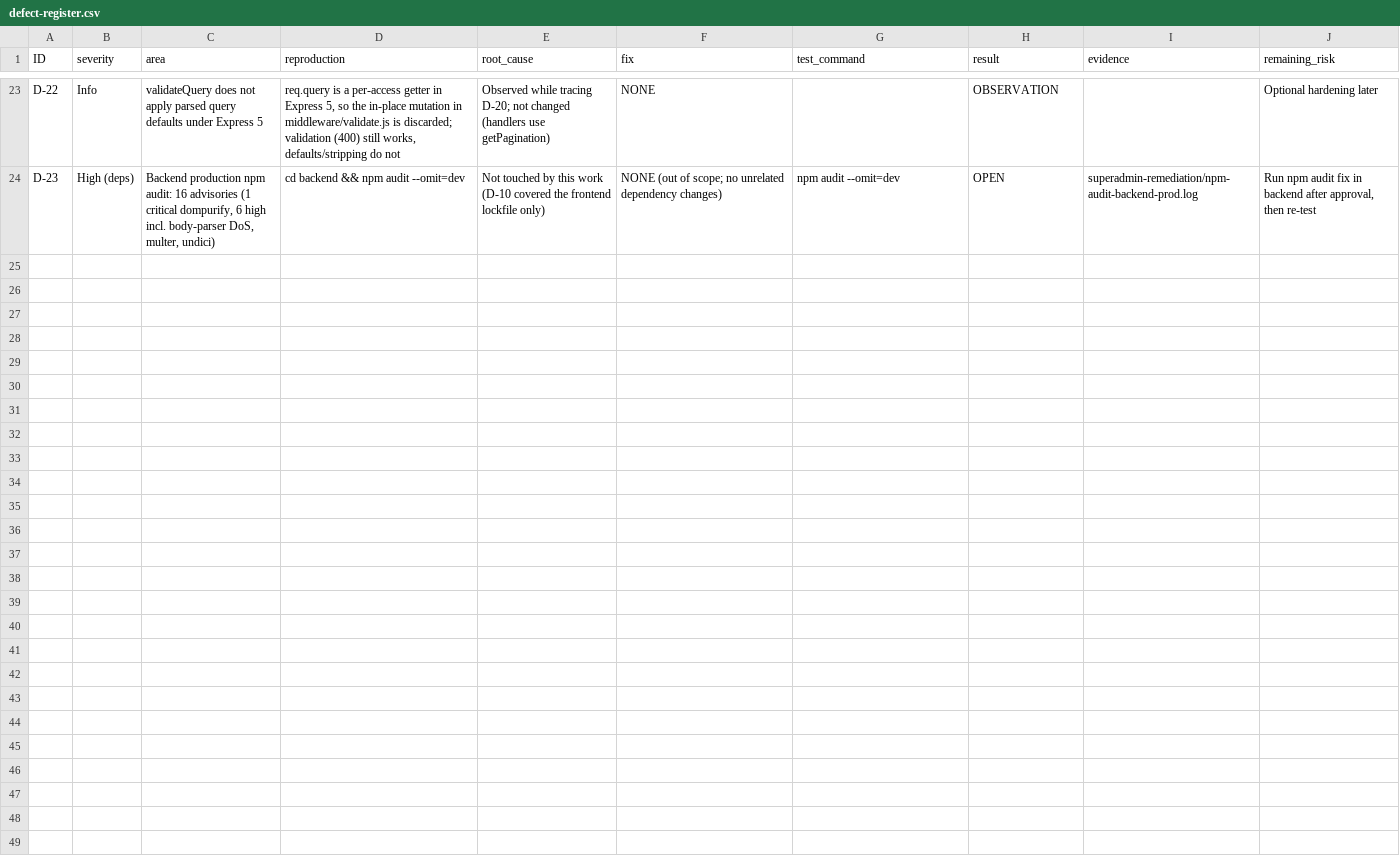
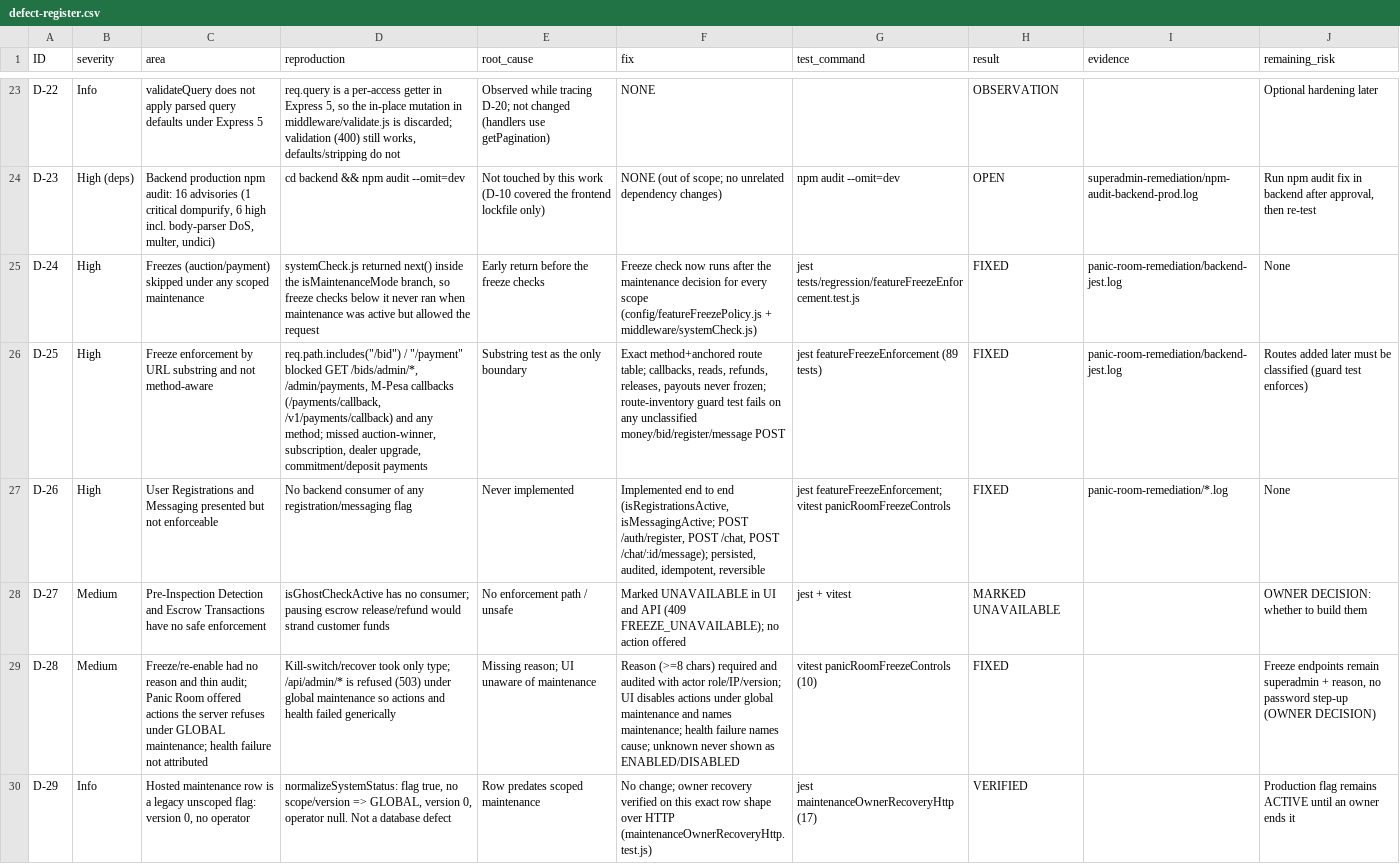
Before and after one commit to Themugo/KAYAD, a CSV file: certification-20261101/defect-register.csv, drawn as a sheet; only a part is shown, gaps mark what is left out; the diff names each change by its address in the sheet, - before the commit and + after, or states it on an @@ line.

```diff
--- a/certification-20261101/defect-register.csv
+++ b/certification-20261101/defect-register.csv
+row 25: D-24 | High | Freezes (auction/payment) skipped under any scoped maintenance | systemCheck.js returned next() inside the isMaintenanceMode branch, so freeze checks below it never ran when maintenance was active but allowed the request | Early return before the freeze checks | Freeze check now runs after the maintenance decision for every scope (config/featureFreezePolicy.js + middleware/systemCheck.js) | jest tests/regression/featureFreezeEnforcement.test.js | FIXED | panic-room-remediation/backend-jest.log | None
+row 26: D-25 | High | Freeze enforcement by URL substring and not method-aware | req.path.includes("/bid") / "/payment" blocked GET /bids/admin/*, /admin/payments, M-Pesa callbacks (/payments/callback, /v1/payments/callback) and any method; missed auction-winner, subscription, dealer upgrade, commitment/deposit payments | Substring test as the only boundary | Exact method+anchored route table; callbacks, reads, refunds, releases, payouts never frozen; route-inventory guard test fails on any unclassified money/bid/register/message POST | jest featureFreezeEnforcement (89 tests) | FIXED | panic-room-remediation/backend-jest.log | Routes added later must be classified (guard test enforces)
+row 27: D-26 | High | User Registrations and Messaging presented but not enforceable | No backend consumer of any registration/messaging flag | Never implemented | Implemented end to end (isRegistrationsActive, isMessagingActive; POST /auth/register, POST /chat, POST /chat/:id/message); persisted, audited, idempotent, reversible | jest featureFreezeEnforcement; vitest panicRoomFreezeControls | FIXED | panic-room-remediation/*.log | None
+row 28: D-27 | Medium | Pre-Inspection Detection and Escrow Transactions have no safe enforcement | isGhostCheckActive has no consumer; pausing escrow release/refund would strand customer funds | No enforcement path / unsafe | Marked UNAVAILABLE in UI and API (409 FREEZE_UNAVAILABLE); no action offered | jest + vitest | MARKED UNAVAILABLE |  | OWNER DECISION: whether to build them
+row 29: D-28 | Medium | Freeze/re-enable had no reason and thin audit; Panic Room offered actions the server refuses under GLOBAL maintenance; health failure not attributed | Kill-switch/recover took only type; /api/admin/* is refused (503) under global maintenance so actions and health failed generically | Missing reason; UI unaware of maintenance | Reason (>=8 chars) required and audited with actor role/IP/version; UI disables actions under global maintenance and names maintenance; health failure names cause; unknown never shown as ENABLED/DISABLED | vitest panicRoomFreezeControls (10) | FIXED |  | Freeze endpoints remain superadmin + reason, no password step-up (OWNER DECISION)
+row 30: D-29 | Info | Hosted maintenance row is a legacy unscoped flag: version 0, no operator | normalizeSystemStatus: flag true, no scope/version => GLOBAL, version 0, operator null. Not a database defect | Row predates scoped maintenance | No change; owner recovery verified on this exact row shape over HTTP (maintenanceOwnerRecoveryHttp.test.js) | jest maintenanceOwnerRecoveryHttp (17) | VERIFIED |  | Production flag remains ACTIVE until an owner ends it
```
Also changed, not shown: 20 other files.
